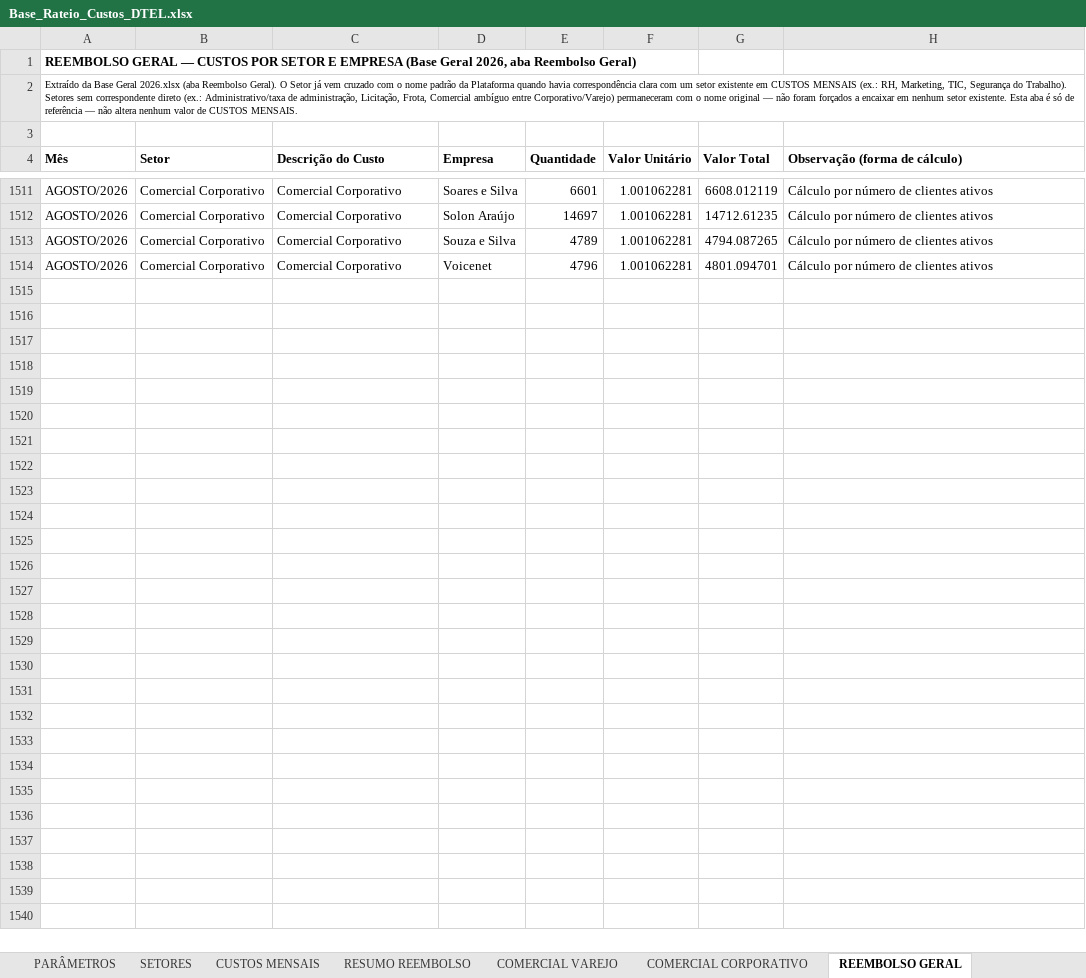
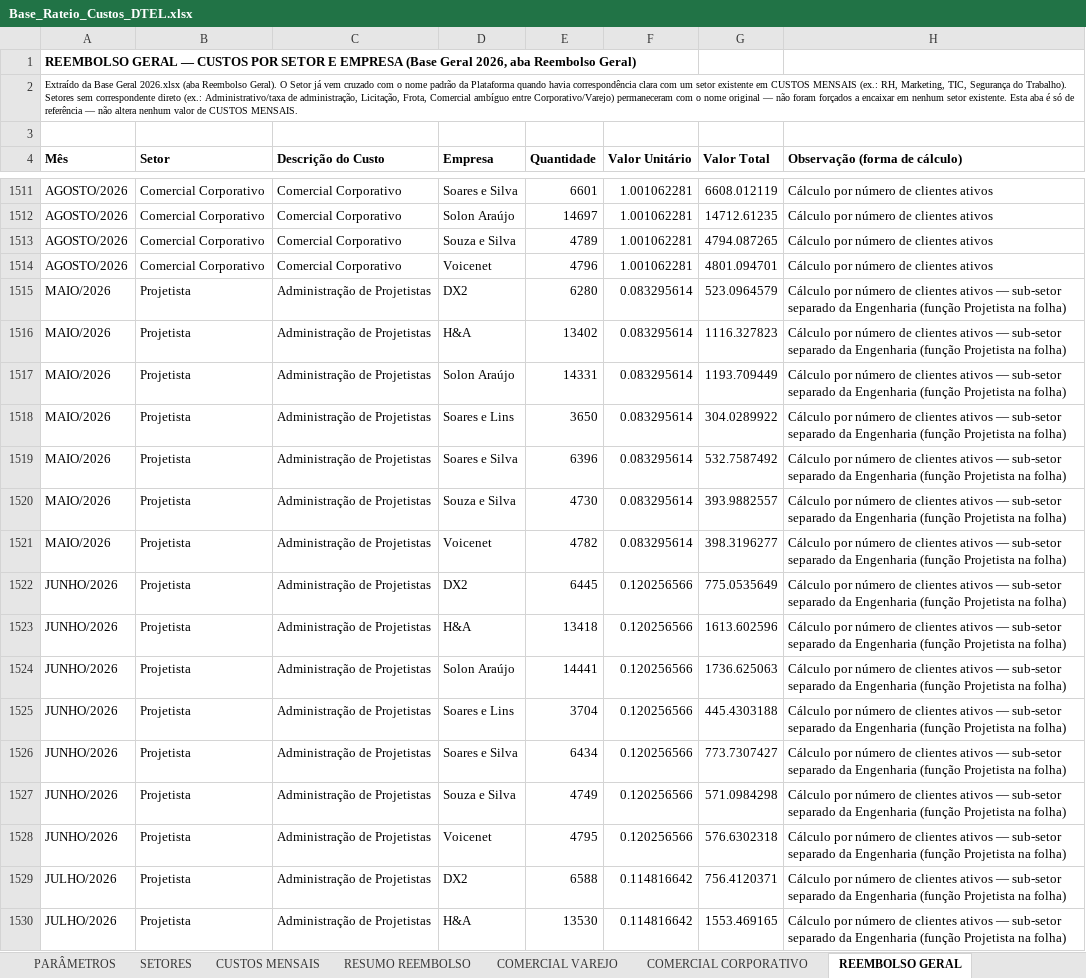
Before and after one commit to Deboradtelelecom/Base-dos-setores, an Excel workbook: dados-mensais/Base_Rateio_Custos_DTEL.xlsx, sheet REEMBOLSO GERAL, drawn as a sheet; only a part is shown, gaps mark what is left out; values as stored, in another font and other column widths than the file's, no borders; the diff covers the shown part only; the diff names each change by its address in the sheet, - before the commit and + after, or states it on an @@ line.

Commit message:
Publicação automática — 11/09/2026, 11:33:04

```diff
--- a/dados-mensais/Base_Rateio_Custos_DTEL.xlsx (sheet REEMBOLSO GERAL)
+++ b/dados-mensais/Base_Rateio_Custos_DTEL.xlsx (sheet REEMBOLSO GERAL)
+row 1515: MAIO/2026 | Projetista | Administração de Projetistas | DX2 | 6280 | 0.083295614 | 523.0964579 | Cálculo por número de clientes ativos — sub-setor separado da Engenharia (função Projetista na folha)
+row 1516: MAIO/2026 | Projetista | Administração de Projetistas | H&A | 13402 | 0.083295614 | 1116.327823 | Cálculo por número de clientes ativos — sub-setor separado da Engenharia (função Projetista na folha)
+row 1517: MAIO/2026 | Projetista | Administração de Projetistas | Solon Araújo | 14331 | 0.083295614 | 1193.709449 | Cálculo por número de clientes ativos — sub-setor separado da Engenharia (função Projetista na folha)
+row 1518: MAIO/2026 | Projetista | Administração de Projetistas | Soares e Lins | 3650 | 0.083295614 | 304.0289922 | Cálculo por número de clientes ativos — sub-setor separado da Engenharia (função Projetista na folha)
+row 1519: MAIO/2026 | Projetista | Administração de Projetistas | Soares e Silva | 6396 | 0.083295614 | 532.7587492 | Cálculo por número de clientes ativos — sub-setor separado da Engenharia (função Projetista na folha)
+row 1520: MAIO/2026 | Projetista | Administração de Projetistas | Souza e Silva | 4730 | 0.083295614 | 393.9882557 | Cálculo por número de clientes ativos — sub-setor separado da Engenharia (função Projetista na folha)
+row 1521: MAIO/2026 | Projetista | Administração de Projetistas | Voicenet | 4782 | 0.083295614 | 398.3196277 | Cálculo por número de clientes ativos — sub-setor separado da Engenharia (função Projetista na folha)
+row 1522: JUNHO/2026 | Projetista | Administração de Projetistas | DX2 | 6445 | 0.120256566 | 775.0535649 | Cálculo por número de clientes ativos — sub-setor separado da Engenharia (função Projetista na folha)
+row 1523: JUNHO/2026 | Projetista | Administração de Projetistas | H&A | 13418 | 0.120256566 | 1613.602596 | Cálculo por número de clientes ativos — sub-setor separado da Engenharia (função Projetista na folha)
+row 1524: JUNHO/2026 | Projetista | Administração de Projetistas | Solon Araújo | 14441 | 0.120256566 | 1736.625063 | Cálculo por número de clientes ativos — sub-setor separado da Engenharia (função Projetista na folha)
+row 1525: JUNHO/2026 | Projetista | Administração de Projetistas | Soares e Lins | 3704 | 0.120256566 | 445.4303188 | Cálculo por número de clientes ativos — sub-setor separado da Engenharia (função Projetista na folha)
+row 1526: JUNHO/2026 | Projetista | Administração de Projetistas | Soares e Silva | 6434 | 0.120256566 | 773.7307427 | Cálculo por número de clientes ativos — sub-setor separado da Engenharia (função Projetista na folha)
+row 1527: JUNHO/2026 | Projetista | Administração de Projetistas | Souza e Silva | 4749 | 0.120256566 | 571.0984298 | Cálculo por número de clientes ativos — sub-setor separado da Engenharia (função Projetista na folha)
+row 1528: JUNHO/2026 | Projetista | Administração de Projetistas | Voicenet | 4795 | 0.120256566 | 576.6302318 | Cálculo por número de clientes ativos — sub-setor separado da Engenharia (função Projetista na folha)
+row 1529: JULHO/2026 | Projetista | Administração de Projetistas | DX2 | 6588 | 0.114816642 | 756.4120371 | Cálculo por número de clientes ativos — sub-setor separado da Engenharia (função Projetista na folha)
+row 1530: JULHO/2026 | Projetista | Administração de Projetistas | H&A | 13530 | 0.114816642 | 1553.469165 | Cálculo por número de clientes ativos — sub-setor separado da Engenharia (função Projetista na folha)
```
Also changed, not shown: 12 added rows and 112 edited cells elsewhere in this sheet, sheet RESUMO REEMBOLSO, sheet SETORES, sheet CUSTOS MENSAIS, sheet PARÂMETROS, hidden cells.
